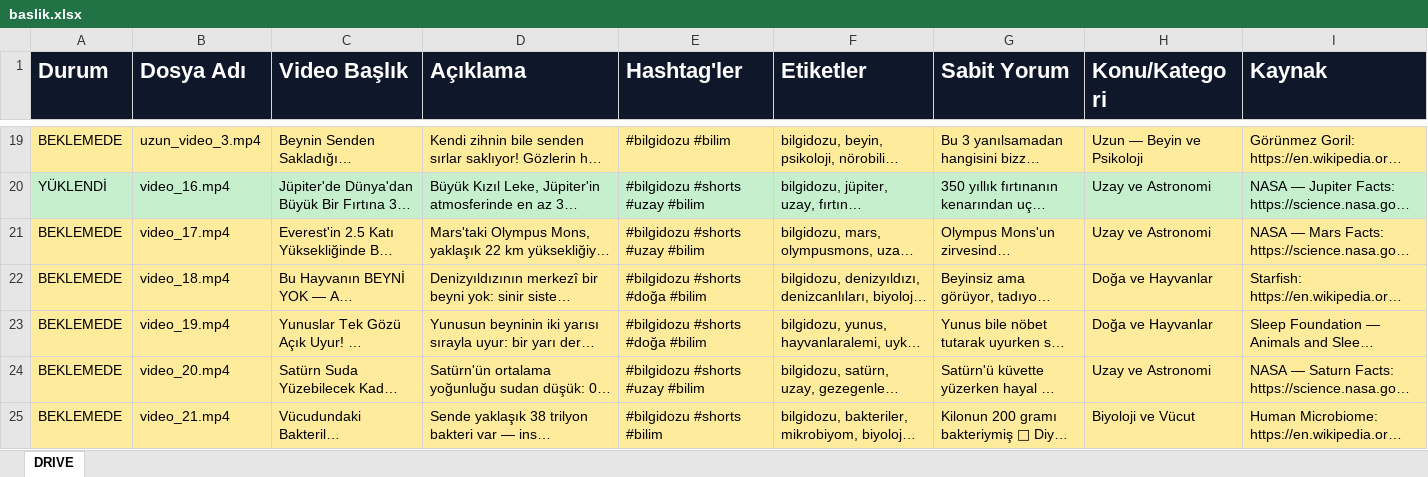
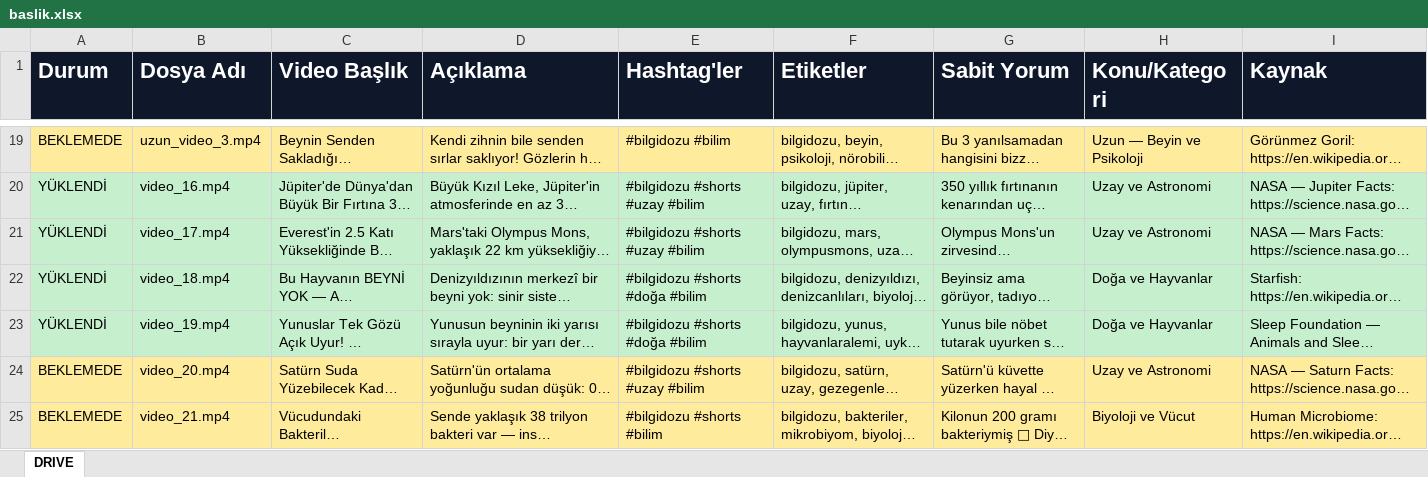
Before and after one commit to benngokhan/yt_auto_uploader, an Excel workbook: baslik.xlsx, sheet DRIVE, drawn as a sheet; only a part is shown, gaps mark what is left out; long unchanged cells end in …; values as stored, in another font and other column widths than the file's, no borders; the diff names each change by its address in the sheet, - before the commit and + after, or states it on an @@ line.

Commit message:
feat: Türkiye Prime Time (3 Shorts / Gün Aşırı 2 Shorts + 1 Uzun) & video_20 başlangıç kilidi

```diff
--- a/baslik.xlsx (sheet DRIVE)
+++ b/baslik.xlsx (sheet DRIVE)
-A21:A23 (Durum): BEKLEMEDE
+A21:A23 (Durum): YÜKLENDİ
-A21:I23 fill: #FFEB9C
+A21:I23 fill: #C6EFCE
```
Also changed, not shown: bilgidozu_yukleme_tablosu.xlsx, 4 other files.
